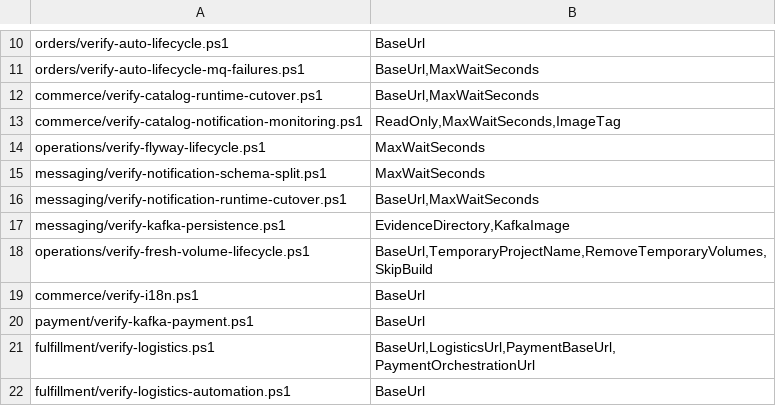
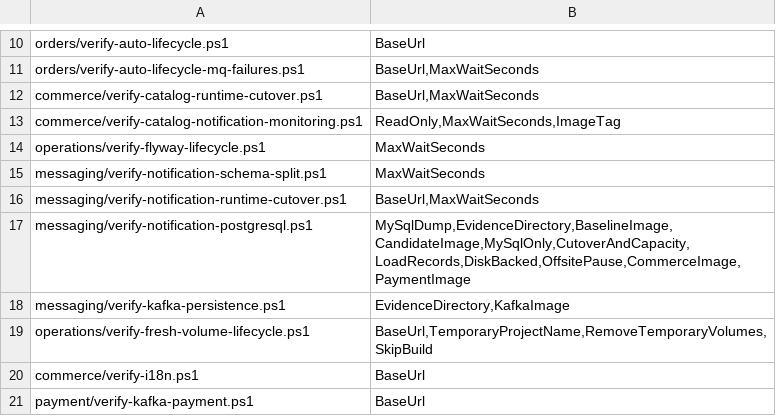
Before and after one commit to huruiyi/commerceflow-lab, a TSV file: scripts/script-contracts.tsv, drawn as a sheet; only a part is shown, gaps mark what is left out; the shorter side is filled out with more unchanged rows; the diff names each change by its address in the sheet, - before the commit and + after, or states it on an @@ line.

Commit message:
完成通知服务 PostgreSQL 迁移与切换验收

```diff
--- a/scripts/script-contracts.tsv
+++ b/scripts/script-contracts.tsv
+row 17: messaging/verify-notification-postgresql.ps1 | MySqlDump,EvidenceDirectory,BaselineImage,CandidateImage,MySqlOnly,CutoverAndCapacity,LoadRecords,DiskBacked,OffsitePause,CommerceImage,PaymentImage
```
Also changed, not shown: 25 other files.
